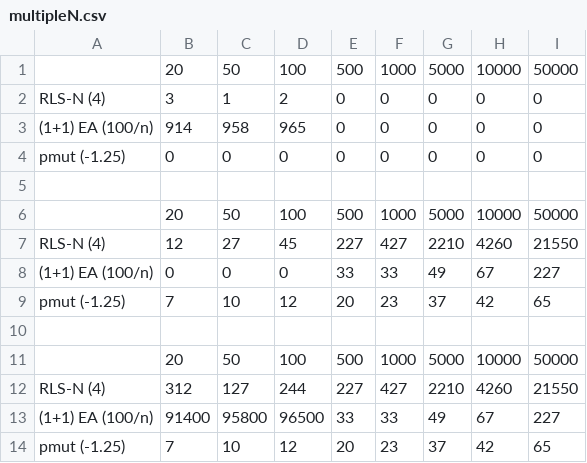
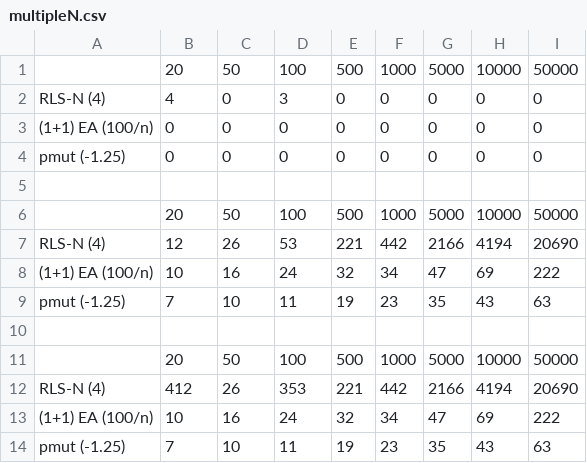
Before and after one commit to Err404NameNotFound/PartitionSolvingWithEAs, a CSV file: Thesis/data/twoThirds/multipleN.csv, drawn as a sheet.

Commit message:
reread twoThirds input and fixed to high mutation rates bug

```diff
--- a/Thesis/data/twoThirds/multipleN.csv
+++ b/Thesis/data/twoThirds/multipleN.csv
@@ -1,4 +1,4 @@
 ;20;50;100;500;1000;5000;10000;50000
-RLS-N (4);3;1;2;0;0;0;0;0
-(1+1) EA (100/n);914;958;965;0;0;0;0;0
+RLS-N (4);4;0;3;0;0;0;0;0
+(1+1) EA (100/n);0;0;0;0;0;0;0;0
 pmut (-1.25);0;0;0;0;0;0;0;0
@@ -6,9 +6,9 @@ pmut (-1.25);0;0;0;0;0;0;0;0
 ;20;50;100;500;1000;5000;10000;50000
-RLS-N (4);12;27;45;227;427;2210;4260;21550
-(1+1) EA (100/n);0;0;0;33;33;49;67;227
-pmut (-1.25);7;10;12;20;23;37;42;65
+RLS-N (4);12;26;53;221;442;2166;4194;20690
+(1+1) EA (100/n);10;16;24;32;34;47;69;222
+pmut (-1.25);7;10;11;19;23;35;43;63
 
 ;20;50;100;500;1000;5000;10000;50000
-RLS-N (4);312;127;244;227;427;2210;4260;21550
-(1+1) EA (100/n);91400;95800;96500;33;33;49;67;227
-pmut (-1.25);7;10;12;20;23;37;42;65
+RLS-N (4);412;26;353;221;442;2166;4194;20690
+(1+1) EA (100/n);10;16;24;32;34;47;69;222
+pmut (-1.25);7;10;11;19;23;35;43;63
```
Also changed, not shown: 15 other files.
